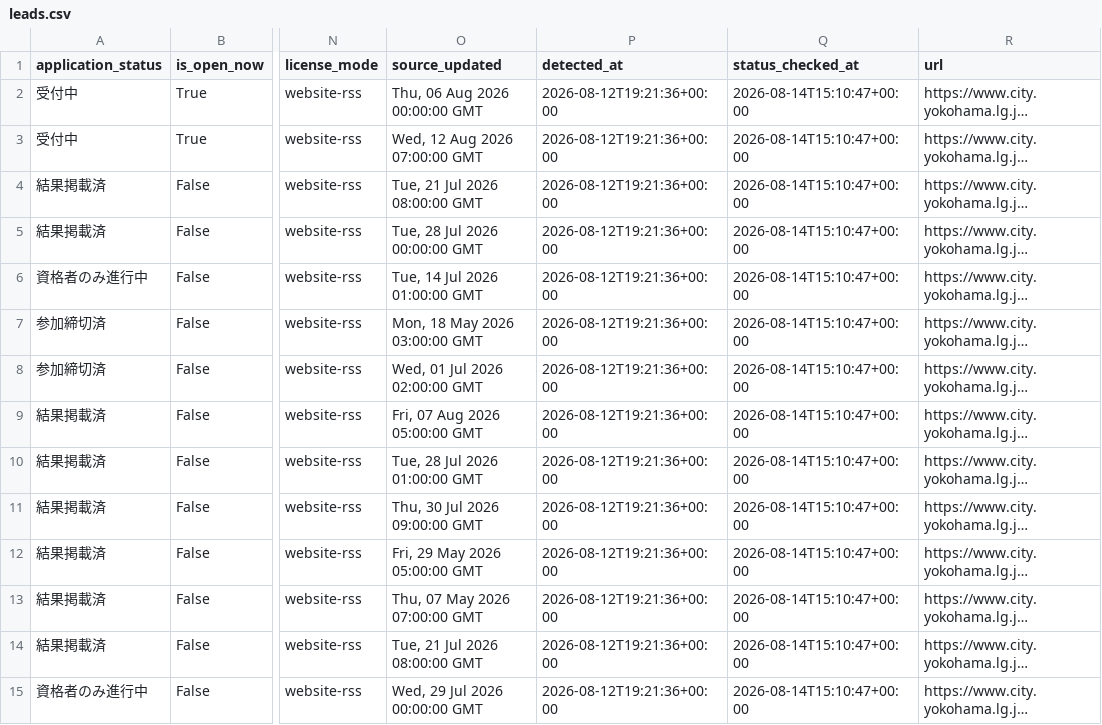
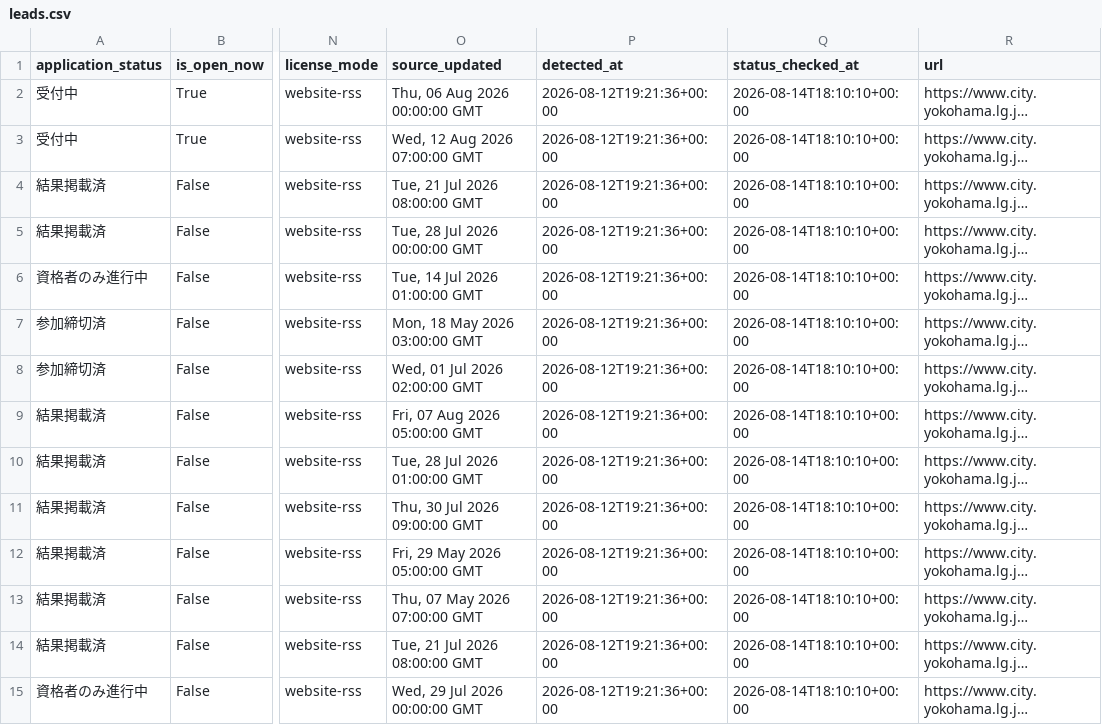
Before and after one commit to yokohama-change/yokohama-change, a CSV file: docs/data/leads.csv, drawn as a sheet; only a part is shown, gaps mark what is left out; long unchanged cells end in …; the diff covers the shown part only; the diff names each change by its address in the sheet, - before the commit and + after, or states it on an @@ line.

```diff
--- a/docs/data/leads.csv
+++ b/docs/data/leads.csv
-Q2:Q15 (status_checked_at): 2026-08-14T15:10:47+00:00
+Q2:Q15 (status_checked_at): 2026-08-14T18:10:10+00:00
```
Also changed, not shown: 25 edited cells elsewhere in this file, 6 other files.
